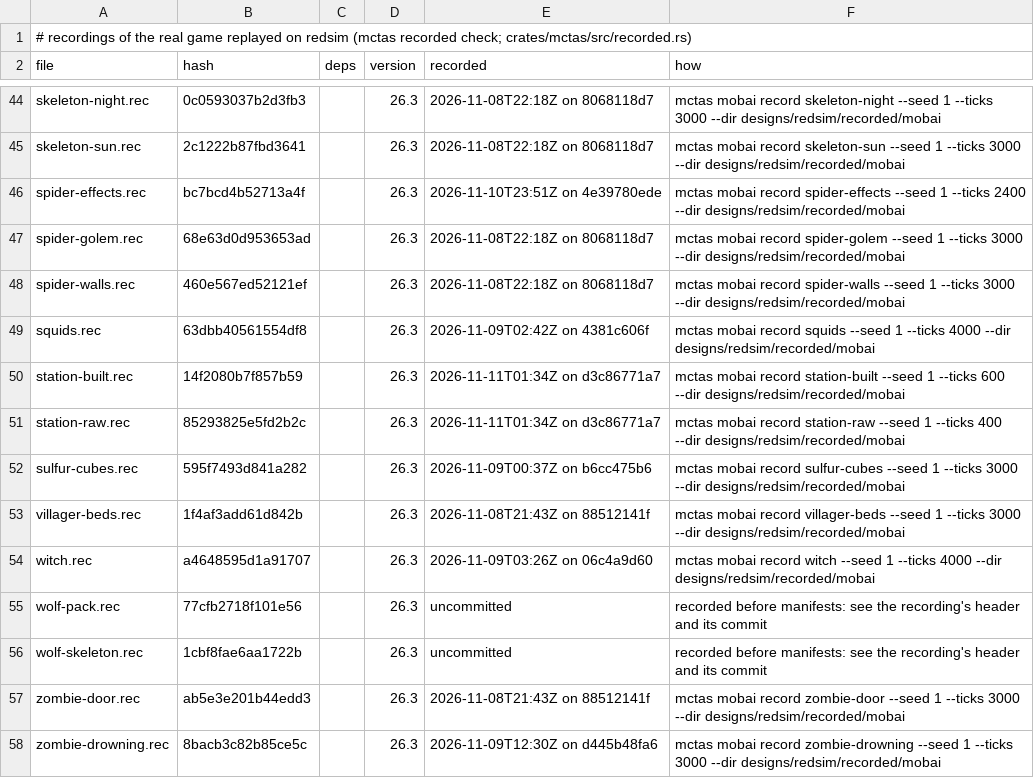
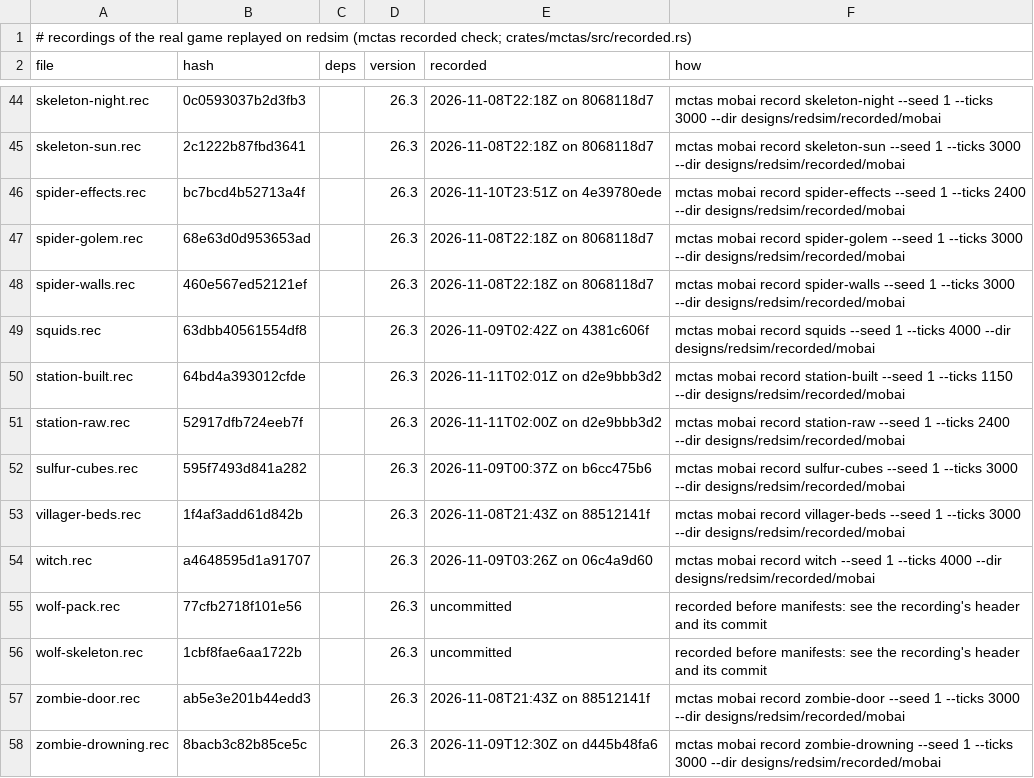
Before and after one commit to vjeux/redstonepedia, a TSV file: designs/redsim/recorded/mobai/recorded.tsv, drawn as a sheet; only a part is shown, gaps mark what is left out.

Commit message:
a Nether golem keeps chasing the overworld zombie it was angry at: farmopt's station exact to t2470 placed as written, t9704 built in order
A golem crossing the station's portal while angry at a zombie post: vanilla's copy reloads its
NeutralMob anger (readPersistentAngerSaveData: the end time, the target's UUID) and setTarget()s
the target it resolves in ANY dimension (EntityReference via getEntityInAnyDimension), so from
the Nether it keeps "chasing" the overworld zombie: MeleeAttackGoal starts, a partial path toward
the zombie's coordinates, its look toward the zombie's eye, its path recalculation draws. It is
never in line of sight (LivingEntity.hasLineOfSight: another level), so it never hits.

- redsim target::Who::Foreign: an entity of the other dimension (World::foreign, refreshed for
  the Nether's mobs' targets from the overworld before each Nether tick, as the overworld's tick
  left them): pos, eye, box, alive, type; never in line of sight; a hit on one is a named model
  error. The other matches take it as an entity (types, a drowned's water, a cat's attack).
- portal.rs: the copy's fresh AI keeps the saved anger end and target, and targets it.
- The level's own height (World::level_min_y / level_max_y: the Nether's 0..255):
  GroundPathNavigation.findSurfacePosition (a target below the Nether's floor: the column's
  ceiling, 256), createPath's minimum y, isOutsideBuildHeight and movePosUpOutOfSolid in the
  random positions.

farmopt's station on the 26.3 bridge (its Nether sandbox): station-raw exact to t2470 (24 golems
through the portal; those angry at a zombie post chase it from the Nether), station-built through
the build to t9704. Both then stop at a zombie post's MoveThroughVillageGoal: after the bed's
release the game keeps the village close (the POI manager's stored level 6, mob-AI's item),
redsim does not. What drives it: the station's own redstone and mobs; the bench teleports each
batch of carts to the stand. Recorded: 2,400 ticks / the build plus 1,150.

Tests: mctas test (sim containers 1, sim pistons 3, sim redstone 2, sim sculk 1, sim terrain 2, sim traces 9; 18 pieces) on 89a7da80b7 + uncommitted changes vs 89a7da80b: all PASS in 95 s

```diff
--- a/designs/redsim/recorded/mobai/recorded.tsv
+++ b/designs/redsim/recorded/mobai/recorded.tsv
@@ -49,4 +49,4 @@ spider-walls.rec	460e567ed52121ef		26.3	2026-11-08T22:18Z on 8068118d7	mctas mob
 squids.rec	63dbb40561554df8		26.3	2026-11-09T02:42Z on 4381c606f	mctas mobai record squids --seed 1 --ticks 4000 --dir designs/redsim/recorded/mobai
-station-built.rec	14f2080b7f857b59		26.3	2026-11-11T01:34Z on d3c86771a7	mctas mobai record station-built --seed 1 --ticks 600 --dir designs/redsim/recorded/mobai
-station-raw.rec	85293825e5fd2b2c		26.3	2026-11-11T01:34Z on d3c86771a7	mctas mobai record station-raw --seed 1 --ticks 400 --dir designs/redsim/recorded/mobai
+station-built.rec	64bd4a393012cfde		26.3	2026-11-11T02:01Z on d2e9bbb3d2	mctas mobai record station-built --seed 1 --ticks 1150 --dir designs/redsim/recorded/mobai
+station-raw.rec	52917dfb724eeb7f		26.3	2026-11-11T02:00Z on d2e9bbb3d2	mctas mobai record station-raw --seed 1 --ticks 2400 --dir designs/redsim/recorded/mobai
 sulfur-cubes.rec	595f7493d841a282		26.3	2026-11-09T00:37Z on b6cc475b6	mctas mobai record sulfur-cubes --seed 1 --ticks 3000 --dir designs/redsim/recorded/mobai
```
Also changed, not shown: 12 other files.
